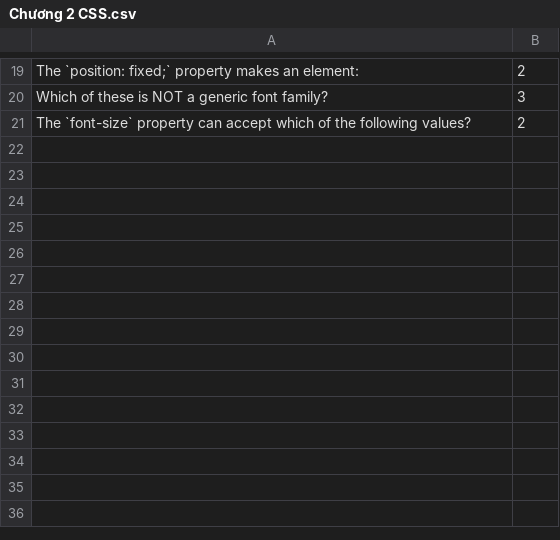
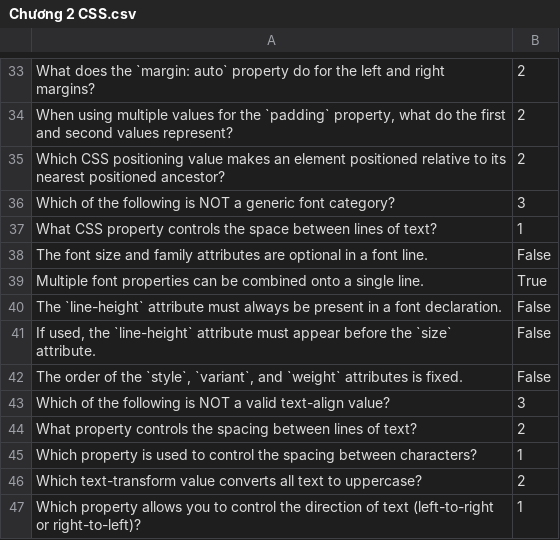
Before and after one commit to DP854/CS311_web, a CSV file: backend/static/Chương 2 CSS.csv, drawn as a sheet; only a part is shown, gaps mark what is left out; addresses are those after the commit; the diff covers the shown part only; the diff names each change by its address in the sheet, - before the commit and + after, or states it on an @@ line.

```diff
--- a/backend/static/Chương 2 CSS.csv
+++ b/backend/static/Chương 2 CSS.csv
-A33: The `position: fixed;` property makes an element:
+A33: What does the `margin: auto` property do for the left and right margins?
+row 34: When using multiple values for the `padding` property, what do the first and second values represent? | 2
+row 35: Which CSS positioning value makes an element positioned relative to its nearest positioned ancestor? | 2
-A36: Which of these is NOT a generic font family?
+A36: Which of the following is NOT a generic font category?
+row 37: What CSS property controls the space between lines of text? | 1
+row 38: The font size and family attributes are optional in a font line. | False
+row 39: Multiple font properties can be combined onto a single line. | True
+row 40: The `line-height` attribute must always be present in a font declaration. | False
+row 41: If used, the `line-height` attribute must appear before the `size` attribute. | False
+row 42: The order of the `style`, `variant`, and `weight` attributes is fixed. | False
+row 43: Which of the following is NOT a valid text-align value? | 3
-A44: The `font-size` property can accept which of the following values?
+A44: What property controls the spacing between lines of text?
+row 45: Which property is used to control the spacing between characters? | 1
+row 46: Which text-transform value converts all text to uppercase? | 2
+row 47: Which property allows you to control the direction of text (left-to-right or right-to-left)? | 1
```
Also changed, not shown: 19 added rows, 5 removed rows and 10 edited cells elsewhere in this file, 5 other files.
